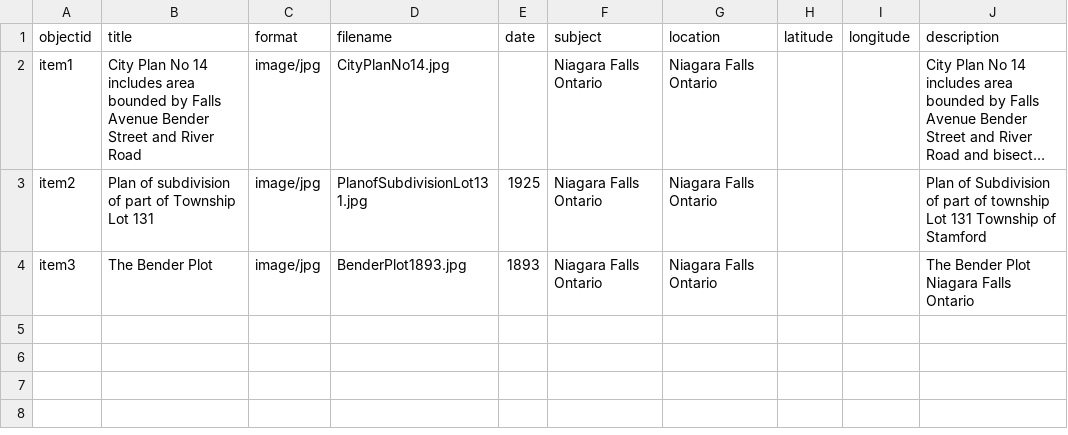
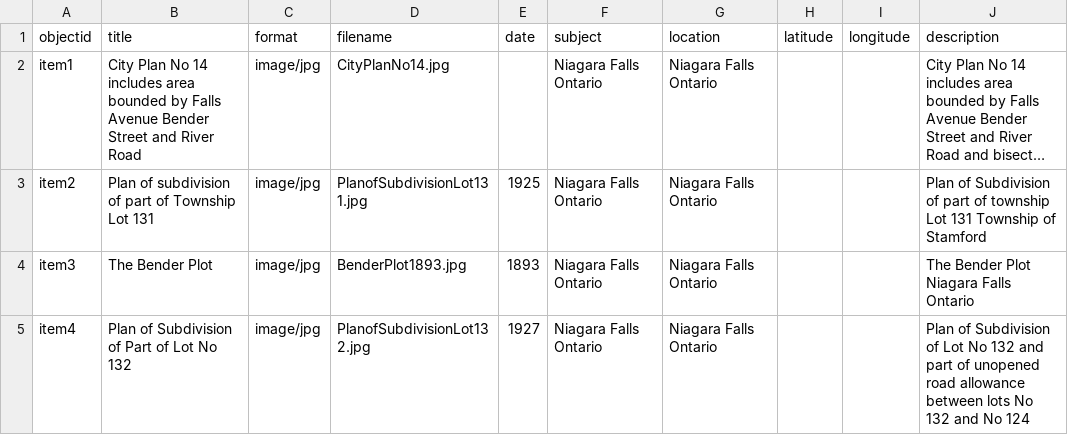
Before and after one commit to chantalcameron/City-of-Niagara-Falls-Plans, a CSV file: _data/metadata-CityofNiagaraFallsPlans.csv, drawn as a sheet; long unchanged cells end in ….

Commit message:
Update metadata-CityofNiagaraFallsPlans.csv

```diff
--- a/_data/metadata-CityofNiagaraFallsPlans.csv
+++ b/_data/metadata-CityofNiagaraFallsPlans.csv
@@ -4 +4,2 @@ item2,Plan of subdivision of part of Township Lot 131,image/jpg,PlanofSubdivisio
 item3,The Bender Plot,image/jpg,BenderPlot1893.jpg,1893,Niagara Falls Ontario,Niagara Falls Ontario,,,The Bender Plot Niagara Falls Ontario
+item4,Plan of Subdivision of Part of Lot No 132,image/jpg,PlanofSubdivisionLot132.jpg,1927,Niagara Falls Ontario,Niagara Falls Ontario,,,Plan of Subdivision of Lot No 132 and part of unopened road allowance between lots No 132 and No 124
```
